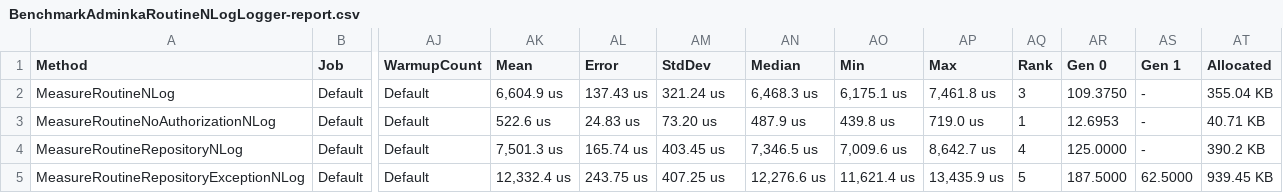
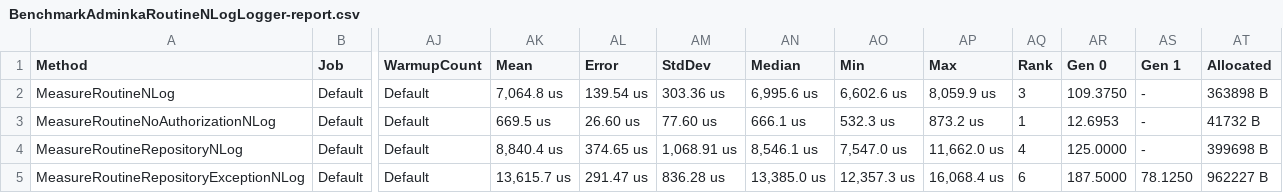
Before and after one commit to DashboardCode/Routines, a CSV file: BenchmarkDotNet.Artifacts/results/BenchmarkAdminkaRoutineNLogLogger-report.csv, drawn as a sheet; only a part is shown, gaps mark what is left out; the diff covers the shown part only; the diff names each change by its address in the sheet, - before the commit and + after, or states it on an @@ line.

```diff
--- a/BenchmarkDotNet.Artifacts/results/BenchmarkAdminkaRoutineNLogLogger-report.csv
+++ b/BenchmarkDotNet.Artifacts/results/BenchmarkAdminkaRoutineNLogLogger-report.csv
-AK2 (Mean): 6,604.9 us
+AK2 (Mean): 7,064.8 us
-AL2 (Error): 137.43 us
+AL2 (Error): 139.54 us
-AM2 (StdDev): 321.24 us
+AM2 (StdDev): 303.36 us
-AN2 (Median): 6,468.3 us
+AN2 (Median): 6,995.6 us
-AO2 (Min): 6,175.1 us
+AO2 (Min): 6,602.6 us
-AP2 (Max): 7,461.8 us
+AP2 (Max): 8,059.9 us
-AT2 (Allocated): 355.04 KB
+AT2 (Allocated): 363898 B
-AK3 (Mean): 522.6 us
+AK3 (Mean): 669.5 us
-AL3 (Error): 24.83 us
+AL3 (Error): 26.60 us
-AM3 (StdDev): 73.20 us
+AM3 (StdDev): 77.60 us
-AN3 (Median): 487.9 us
+AN3 (Median): 666.1 us
-AO3 (Min): 439.8 us
+AO3 (Min): 532.3 us
-AP3 (Max): 719.0 us
+AP3 (Max): 873.2 us
-AT3 (Allocated): 40.71 KB
+AT3 (Allocated): 41732 B
-AK4 (Mean): 7,501.3 us
+AK4 (Mean): 8,840.4 us
-AL4 (Error): 165.74 us
+AL4 (Error): 374.65 us
-AM4 (StdDev): 403.45 us
+AM4 (StdDev): 1,068.91 us
-AN4 (Median): 7,346.5 us
+AN4 (Median): 8,546.1 us
-AO4 (Min): 7,009.6 us
+AO4 (Min): 7,547.0 us
-AP4 (Max): 8,642.7 us
+AP4 (Max): 11,662.0 us
-AT4 (Allocated): 390.2 KB
+AT4 (Allocated): 399698 B
-AK5 (Mean): 12,332.4 us
+AK5 (Mean): 13,615.7 us
-AL5 (Error): 243.75 us
+AL5 (Error): 291.47 us
-AM5 (StdDev): 407.25 us
+AM5 (StdDev): 836.28 us
-AN5 (Median): 12,276.6 us
+AN5 (Median): 13,385.0 us
-AO5 (Min): 11,621.4 us
+AO5 (Min): 12,357.3 us
-AP5 (Max): 13,435.9 us
+AP5 (Max): 16,068.4 us
-AQ5 (Rank): 5
+AQ5 (Rank): 6
-AS5 (Gen 1): 62.5000
+AS5 (Gen 1): 78.1250
-AT5 (Allocated): 939.45 KB
+AT5 (Allocated): 962227 B
```
Also changed, not shown: 2 added rows and 50 edited cells elsewhere in this file, BenchmarkDotNet.Artifacts/results/BenchmarkAdminkaRoutineListLogger-report.csv, 27 other files.
